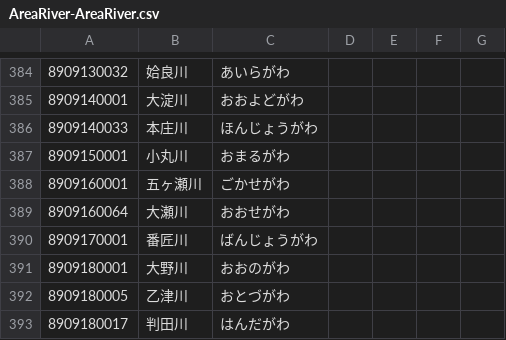
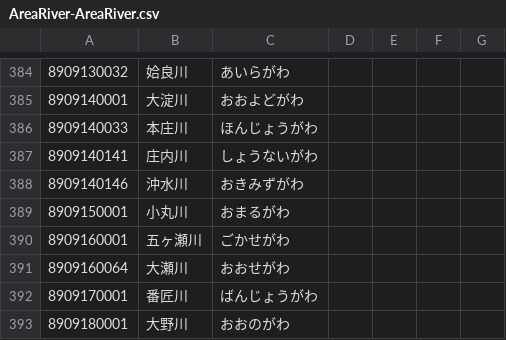
Before and after one commit to kazumi/jmacsv, a CSV file: AreaRiver-AreaRiver.csv, drawn as a sheet; only a part is shown, gaps mark what is left out; the shorter side is filled out with more unchanged rows; the diff names each change by its address in the sheet, - before the commit and + after, or states it on an @@ line.

```diff
--- a/AreaRiver-AreaRiver.csv
+++ b/AreaRiver-AreaRiver.csv
+row 387: 8909140141 | 庄内川 | しょうないがわ
+row 388: 8909140146 | 沖水川 | おきみずがわ
```
Also changed, not shown: EarthquakeVolcano-12.csv, EarthquakeVolcano-24.csv, 4 other files.
